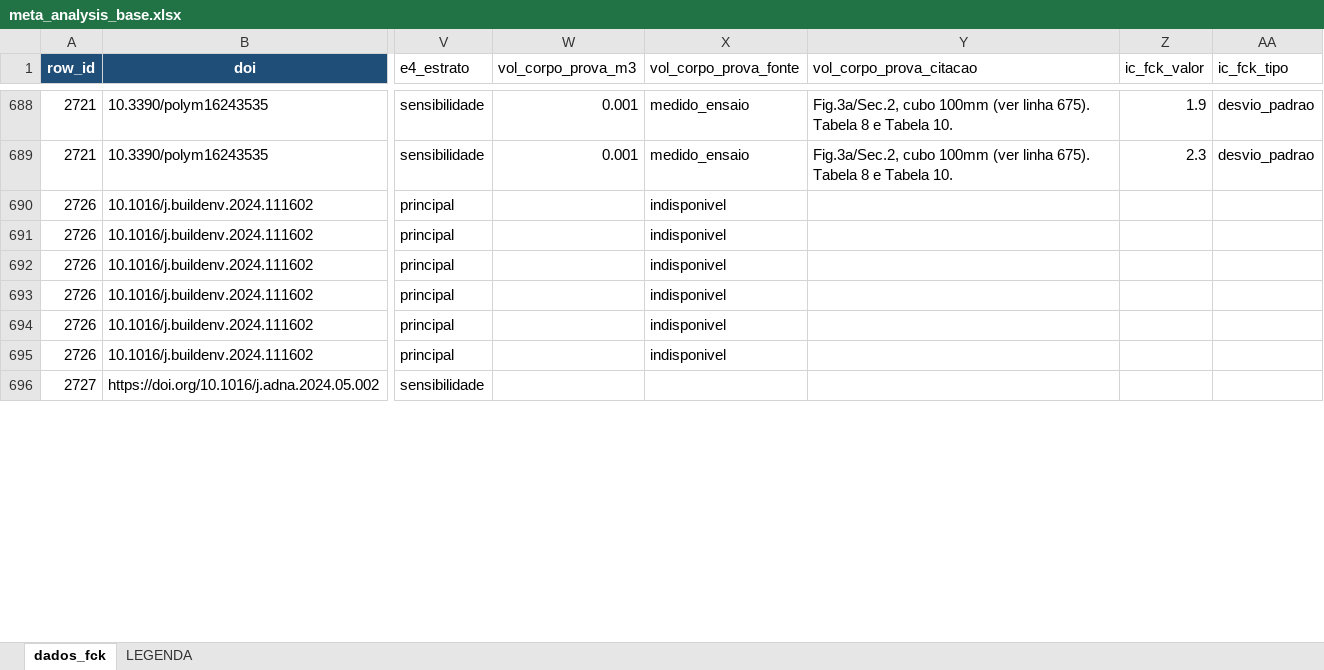
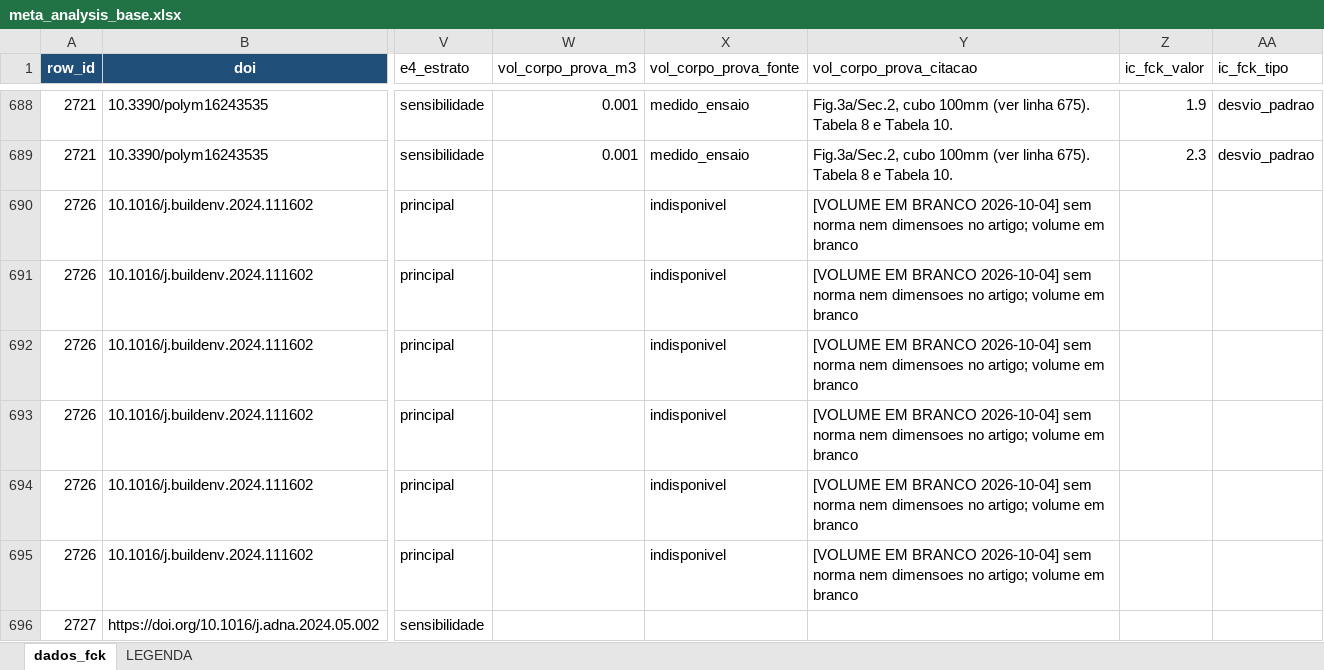
Before and after one commit to kielima/revisao-sistematica-literatura, an Excel workbook: meta_analysis_base.xlsx, sheet dados_fck, drawn as a sheet; only a part is shown, gaps mark what is left out; values as stored, in another font and other column widths than the file's, no borders; the diff covers the shown part only; the diff names each change by its address in the sheet, - before the commit and + after, or states it on an @@ line.

```diff
--- a/meta_analysis_base.xlsx (sheet dados_fck)
+++ b/meta_analysis_base.xlsx (sheet dados_fck)
-Y690:Y695 (vol_corpo_prova_citacao): (empty)
+Y690:Y695 (vol_corpo_prova_citacao): [VOLUME EM BRANCO 2026-10-04] sem norma nem dimensoes no artigo; volume em branco
```
Also changed, not shown: other rows of this sheet, 24 other files.
